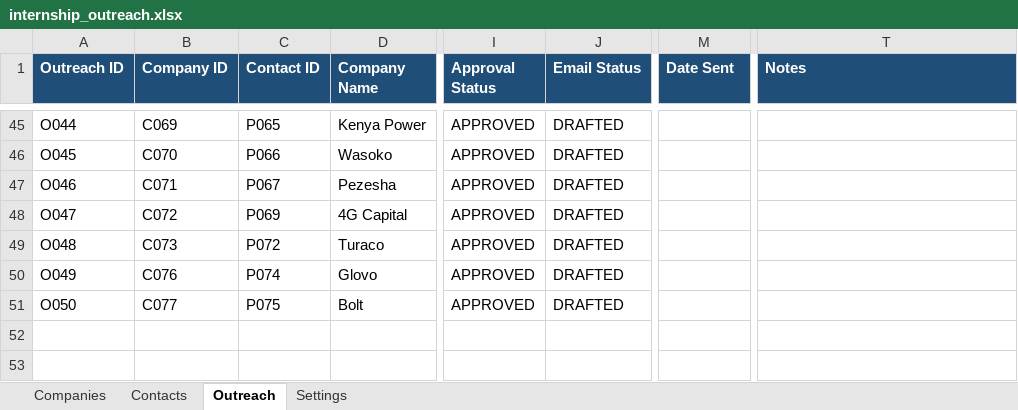
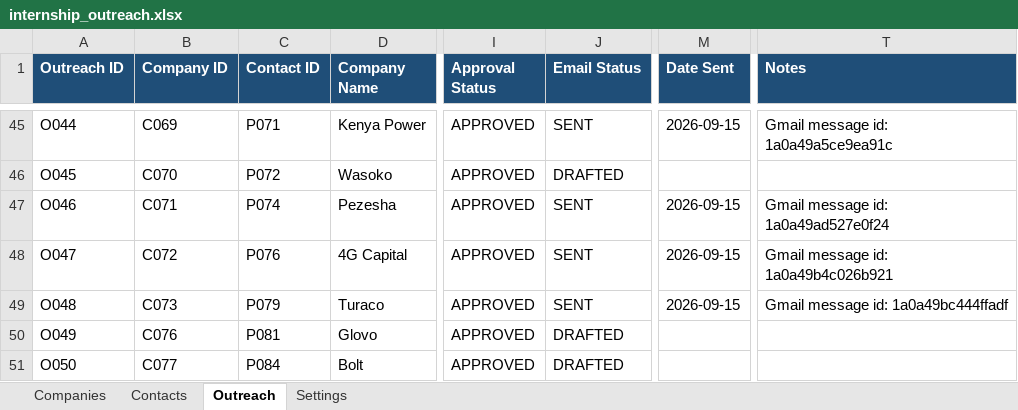
Before and after one commit to M0nicah/outreach-agent, an Excel workbook: data/internship_outreach.xlsx, sheet Outreach, drawn as a sheet; only a part is shown, gaps mark what is left out; values as stored, in another font and other column widths than the file's, no borders; the diff covers the shown part only; the diff names each change by its address in the sheet, - before the commit and + after, or states it on an @@ line.

Commit message:
Add verify-sent to reconcile the workbook against Gmail

```diff
--- a/data/internship_outreach.xlsx (sheet Outreach)
+++ b/data/internship_outreach.xlsx (sheet Outreach)
-C45 (Contact ID): P065
+C45 (Contact ID): P071
-J45 (Email Status): DRAFTED
+J45 (Email Status): SENT
-M45 (Date Sent): (empty)
+M45 (Date Sent): 2026-09-15
-T45 (Notes): (empty)
+T45 (Notes): Gmail message id: 1a0a49a5ce9ea91c
-C46 (Contact ID): P066
+C46 (Contact ID): P072
-C47 (Contact ID): P067
+C47 (Contact ID): P074
-J47:J49 (Email Status): DRAFTED
+J47:J49 (Email Status): SENT
-M47:M49 (Date Sent): (empty)
+M47:M49 (Date Sent): 2026-09-15
-T47 (Notes): (empty)
+T47 (Notes): Gmail message id: 1a0a49ad527e0f24
-C48 (Contact ID): P069
+C48 (Contact ID): P076
-T48 (Notes): (empty)
+T48 (Notes): Gmail message id: 1a0a49b4c026b921
-C49 (Contact ID): P072
+C49 (Contact ID): P079
-T49 (Notes): (empty)
+T49 (Notes): Gmail message id: 1a0a49bc444ffadf
-C50 (Contact ID): P074
+C50 (Contact ID): P081
-C51 (Contact ID): P075
+C51 (Contact ID): P084
```
Also changed, not shown: 6 added rows and 53 edited cells elsewhere in this sheet, sheet Companies, 6 other files.
